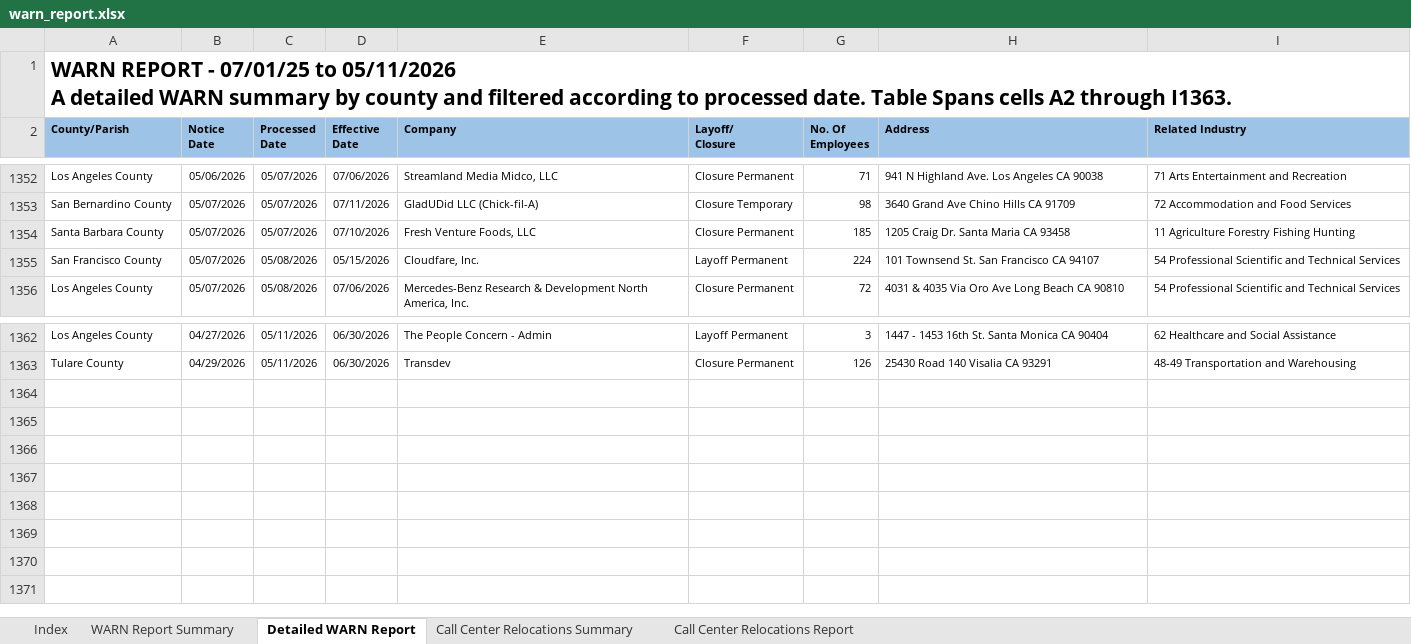
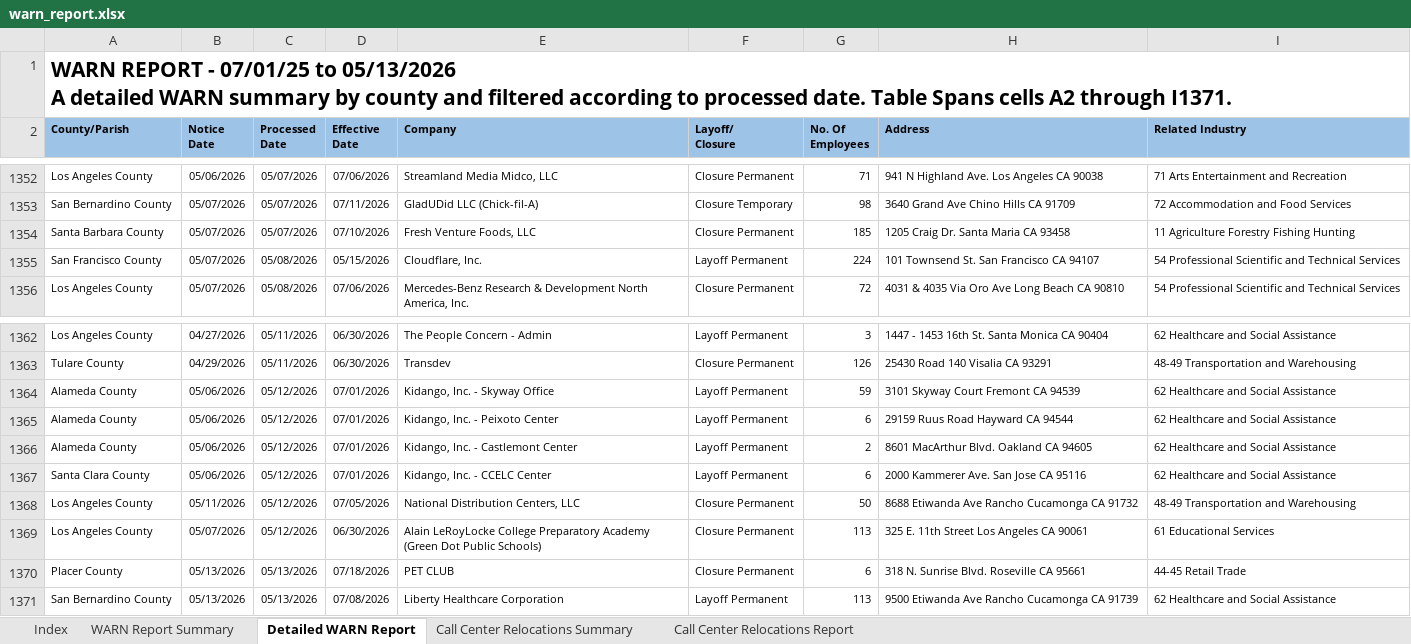
Before and after one commit to KristiJChoi/warnalerts, an Excel workbook: data/warn_report.xlsx, sheet Detailed WARN Report, drawn as a sheet; only a part is shown, gaps mark what is left out; values as stored, in another font and other column widths than the file's, no borders; table styles not drawn; ↵ is a line break in a cell; the diff names each change by its address in the sheet, - before the commit and + after, or states it on an @@ line.

Commit message:
chore: update WARN cache and subscriber data

```diff
--- a/data/warn_report.xlsx (sheet Detailed WARN Report)
+++ b/data/warn_report.xlsx (sheet Detailed WARN Report)
-A1 (County/Parish): …07/01/25 to 05/11/2026 ↵ A detailed WARN summary by county and filtered according to processed date. Table Spans cells A2 through I1363.
+A1 (County/Parish): …07/01/25 to 05/13/2026 ↵ A detailed WARN summary by county and filtered according to processed date. Table Spans cells A2 through I1371.
-E1355 (Company): Cloudfare, Inc.
+E1355 (Company): Cloudflare, Inc.
+row 1364: Alameda County | 05/06/2026 | 05/12/2026 | 07/01/2026 | Kidango, Inc. - Skyway Office | Layoff Permanent | 59 | 3101 Skyway Court Fremont CA 94539 | 62 Healthcare and Social Assistance
+row 1365: Alameda County | 05/06/2026 | 05/12/2026 | 07/01/2026 | Kidango, Inc. - Peixoto Center | Layoff Permanent | 6 | 29159 Ruus Road Hayward CA 94544 | 62 Healthcare and Social Assistance
+row 1366: Alameda County | 05/06/2026 | 05/12/2026 | 07/01/2026 | Kidango, Inc. - Castlemont Center | Layoff Permanent | 2 | 8601 MacArthur Blvd. Oakland CA 94605 | 62 Healthcare and Social Assistance
+row 1367: Santa Clara County | 05/06/2026 | 05/12/2026 | 07/01/2026 | Kidango, Inc. - CCELC Center | Layoff Permanent | 6 | 2000 Kammerer Ave. San Jose CA 95116 | 62 Healthcare and Social Assistance
+row 1368: Los Angeles County | 05/11/2026 | 05/12/2026 | 07/05/2026 | National Distribution Centers, LLC | Closure Permanent | 50 | 8688 Etiwanda Ave Rancho Cucamonga CA 91732 | 48-49 Transportation and Warehousing
+row 1369: Los Angeles County | 05/07/2026 | 05/12/2026 | 06/30/2026 | Alain LeRoyLocke College Preparatory Academy (Green Dot Public Schools) | Closure Permanent | 113 | 325 E. 11th Street Los Angeles CA 90061 | 61 Educational Services
+row 1370: Placer County | 05/13/2026 | 05/13/2026 | 07/18/2026 | PET CLUB | Closure Permanent | 6 | 318 N. Sunrise Blvd. Roseville CA 95661 | 44-45 Retail Trade
+row 1371: San Bernardino County | 05/13/2026 | 05/13/2026 | 07/08/2026 | Liberty Healthcare Corporation | Layoff Permanent | 113 | 9500 Etiwanda Ave Rancho Cucamonga CA 91739 | 62 Healthcare and Social Assistance
```
Also changed, not shown: sheet WARN Report Summary, sheet Call Center Relocations Report.
